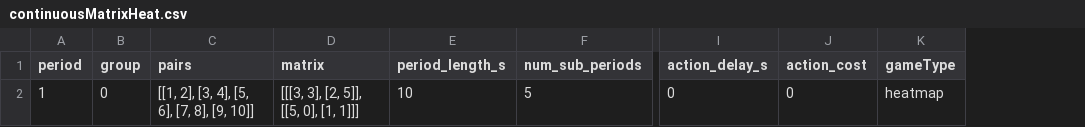
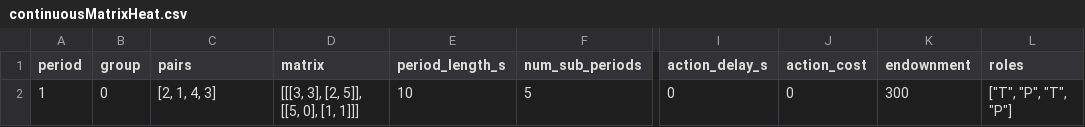
Before and after one commit to Leeps-Lab/ExpressionPTT, a CSV file: dev/admin/configfiles/continuousMatrixHeat.csv, drawn as a sheet; only a part is shown, gaps mark what is left out; removed rows and columns are numbered as before the commit, all else as after; the diff names each change by its address in the sheet, - before the commit and + after, or states it on an @@ line.

```diff
--- a/dev/admin/configfiles/continuousMatrixHeat.csv
+++ b/dev/admin/configfiles/continuousMatrixHeat.csv
-column K (gameType), row 2: heatmap
+column K (endownment), row 2: 300
+column L (roles), row 2: ["T", "P", "T", "P"]
-C2 (pairs): [[1, 2], [3, 4], [5, 6], [7, 8], [9, 10]]
+C2 (pairs): [2, 1, 4, 3]
```
Also changed, not shown: 2 other files.
